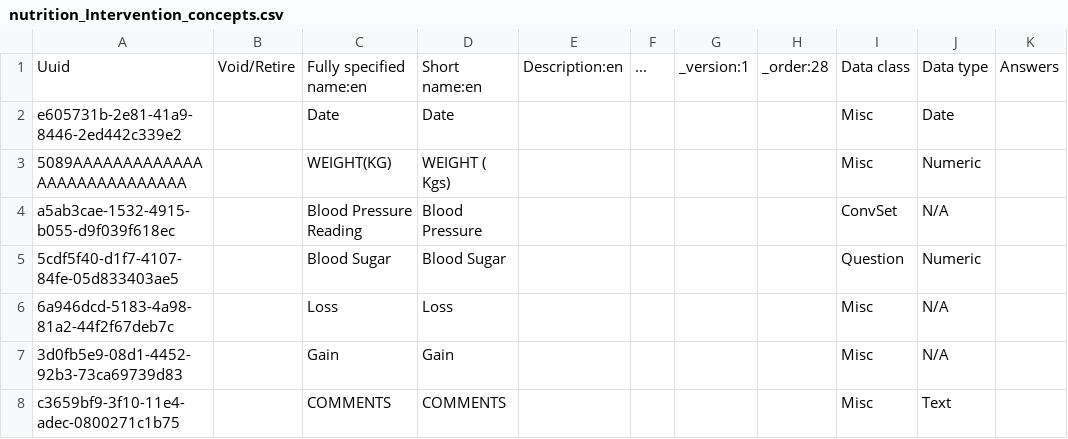
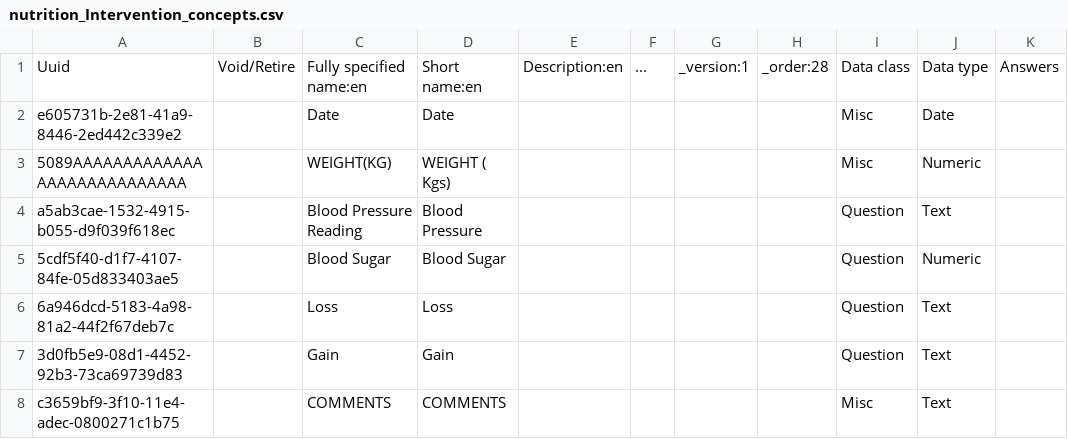
Before and after one commit to Javanrgb/helium-metadata, a CSV file: configuration/concepts/nutrition_Intervention_concepts.csv, drawn as a sheet.

Commit message:
Nutrition fixes

```diff
--- a/configuration/concepts/nutrition_Intervention_concepts.csv
+++ b/configuration/concepts/nutrition_Intervention_concepts.csv
@@ -3,6 +3,6 @@ e605731b-2e81-41a9-8446-2ed442c339e2,,Date,Date,,,,,Misc,Date,
 5089AAAAAAAAAAAAAAAAAAAAAAAAAAAA,,WEIGHT(KG),WEIGHT ( Kgs),,,,,Misc,Numeric,
-a5ab3cae-1532-4915-b055-d9f039f618ec,,Blood Pressure Reading,Blood Pressure,,,,,ConvSet,N/A,
+a5ab3cae-1532-4915-b055-d9f039f618ec,,Blood Pressure Reading,Blood Pressure,,,,,Question,Text,
 5cdf5f40-d1f7-4107-84fe-05d833403ae5,,Blood Sugar,Blood Sugar,,,,,Question,Numeric,
-6a946dcd-5183-4a98-81a2-44f2f67deb7c,,Loss,Loss,,,,,Misc,N/A,
-3d0fb5e9-08d1-4452-92b3-73ca69739d83,,Gain,Gain,,,,,Misc,N/A,
+6a946dcd-5183-4a98-81a2-44f2f67deb7c,,Loss,Loss,,,,,Question,Text,
+3d0fb5e9-08d1-4452-92b3-73ca69739d83,,Gain,Gain,,,,,Question,Text,
 c3659bf9-3f10-11e4-adec-0800271c1b75,,COMMENTS,COMMENTS,,,,,Misc,Text,
```
